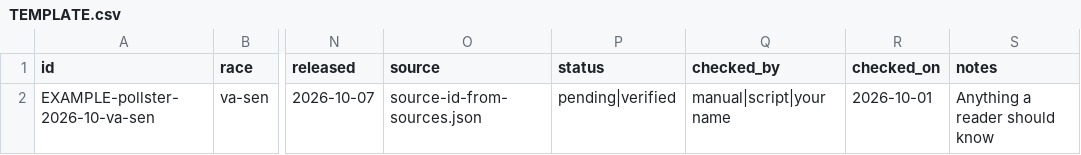
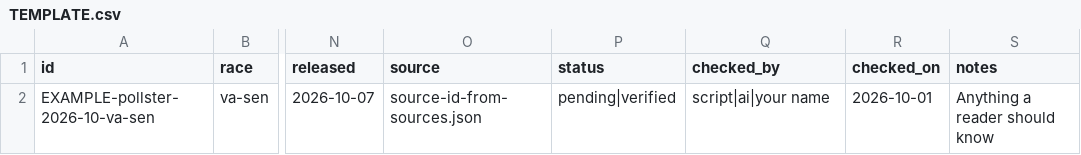
Before and after one commit to thomasdllrd1-ops/unspun, a CSV file: data/polls/TEMPLATE.csv, drawn as a sheet; only a part is shown, gaps mark what is left out; the diff names each change by its address in the sheet, - before the commit and + after, or states it on an @@ line.

```diff
--- a/data/polls/TEMPLATE.csv
+++ b/data/polls/TEMPLATE.csv
-Q2 (checked_by): manual|script|your name
+Q2 (checked_by): script|ai|your name
```
Also changed, not shown: 28 other files.
